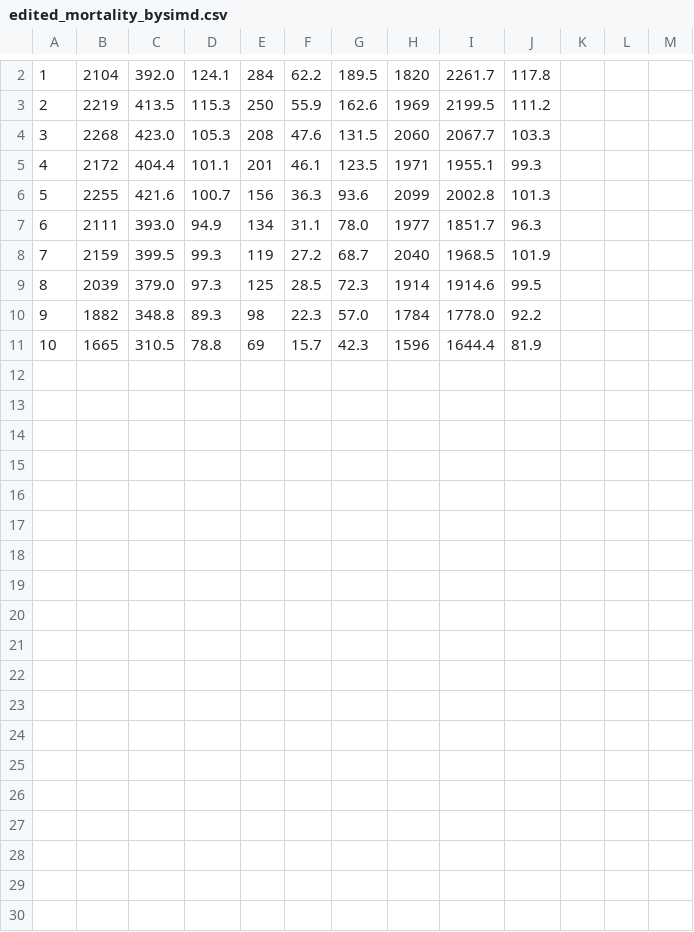
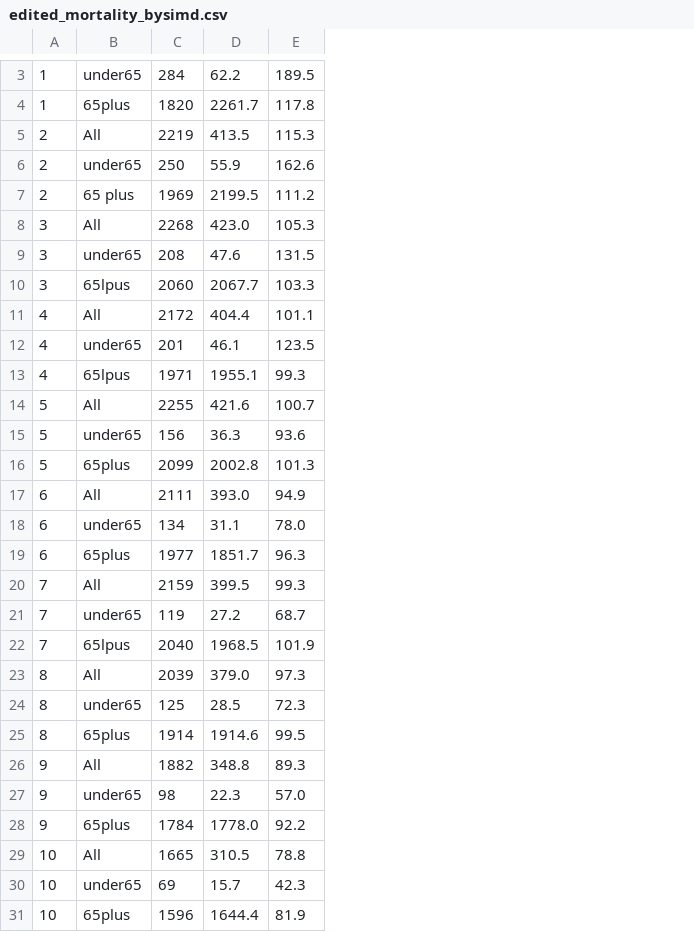
Before and after one commit to laurenausoleil/strokes_in_scotland, a CSV file: data/raw_data/edited_mortality_bysimd.csv, drawn as a sheet; only a part is shown, gaps mark what is left out; removed rows and columns are numbered as before the commit, all else as after; the diff covers the shown part only; the diff names each change by its address in the sheet, - before the commit and + after, or states it on an @@ line.

Commit message:
succesful read mortality_bysimd by editing csv

```diff
--- a/data/raw_data/edited_mortality_bysimd.csv
+++ b/data/raw_data/edited_mortality_bysimd.csv
-column B, rows 2-11: 2104 | 2219 | 2268 | 2172 | 2255 | 2111 | 2159 | 2039 | 1882 | 1665
-column C, rows 2-11: 392.0 | 413.5 | 423.0 | 404.4 | 421.6 | 393.0 | 399.5 | 379.0 | 348.8 | 310.5
-column D, rows 2-11: 124.1 | 115.3 | 105.3 | 101.1 | 100.7 | 94.9 | 99.3 | 97.3 | 89.3 | 78.8
-column E, rows 2-11: 284 | 250 | 208 | 201 | 156 | 134 | 119 | 125 | 98 | 69
-column F, rows 2-11: 62.2 | 55.9 | 47.6 | 46.1 | 36.3 | 31.1 | 27.2 | 28.5 | 22.3 | 15.7
-column G, rows 2-11: 189.5 | 162.6 | 131.5 | 123.5 | 93.6 | 78.0 | 68.7 | 72.3 | 57.0 | 42.3
+column B, row 4: 65plus; row 7: 65 plus; row 10: 65lpus; row 13: 65lpus; row 16: 65plus; row 19: 65plus; row 22: 65lpus; row 25: 65plus; row 28: 65plus; row 31: 65plus
-column K, empty
-column L, empty
-column M, empty
+row 3: 1 | under65 | 284 | 62.2 | 189.5
+row 5: 2 | All | 2219 | 413.5 | 115.3
+row 6: 2 | under65 | 250 | 55.9 | 162.6
+row 8: 3 | All | 2268 | 423.0 | 105.3
+row 9: 3 | under65 | 208 | 47.6 | 131.5
+row 11: 4 | All | 2172 | 404.4 | 101.1
+row 12: 4 | under65 | 201 | 46.1 | 123.5
+row 14: 5 | All | 2255 | 421.6 | 100.7
+row 15: 5 | under65 | 156 | 36.3 | 93.6
+row 17: 6 | All | 2111 | 393.0 | 94.9
+row 18: 6 | under65 | 134 | 31.1 | 78.0
+row 20: 7 | All | 2159 | 399.5 | 99.3
+row 21: 7 | under65 | 119 | 27.2 | 68.7
+row 23: 8 | All | 2039 | 379.0 | 97.3
+row 24: 8 | under65 | 125 | 28.5 | 72.3
+row 26: 9 | All | 1882 | 348.8 | 89.3
+row 27: 9 | under65 | 98 | 22.3 | 57.0
+row 29: 10 | All | 1665 | 310.5 | 78.8
+row 30: 10 | under65 | 69 | 15.7 | 42.3
```
Also changed, not shown: 2 added rows and 1 removed row elsewhere in this file.
